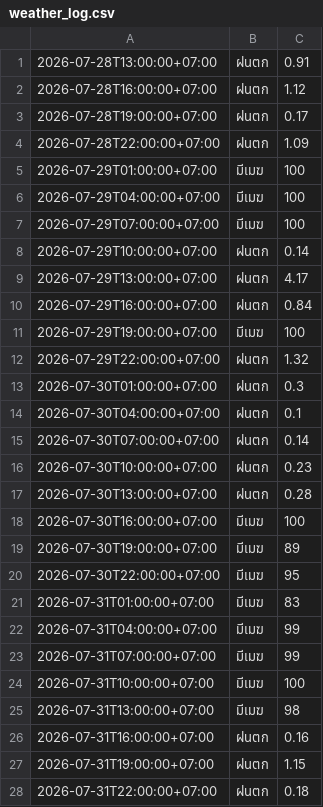
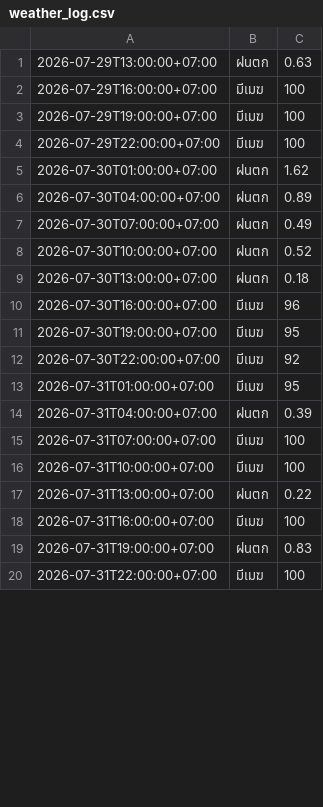
Before and after one commit to wata011/my-water-monitor, a CSV file: weather_log.csv, drawn as a sheet; only a part is shown; the diff covers the shown part only.

```diff
--- a/weather_log.csv
+++ b/weather_log.csv
@@ -1,28 +1,20 @@
-2026-07-28T13:00:00+07:00,ฝนตก,0.91
-2026-07-28T16:00:00+07:00,ฝนตก,1.12
-2026-07-28T19:00:00+07:00,ฝนตก,0.17
-2026-07-28T22:00:00+07:00,ฝนตก,1.09
-2026-07-29T01:00:00+07:00,มีเมฆ,100
-2026-07-29T04:00:00+07:00,มีเมฆ,100
-2026-07-29T07:00:00+07:00,มีเมฆ,100
-2026-07-29T10:00:00+07:00,ฝนตก,0.14
-2026-07-29T13:00:00+07:00,ฝนตก,4.17
-2026-07-29T16:00:00+07:00,ฝนตก,0.84
+2026-07-29T13:00:00+07:00,ฝนตก,0.63
+2026-07-29T16:00:00+07:00,มีเมฆ,100
 2026-07-29T19:00:00+07:00,มีเมฆ,100
-2026-07-29T22:00:00+07:00,ฝนตก,1.32
-2026-07-30T01:00:00+07:00,ฝนตก,0.3
-2026-07-30T04:00:00+07:00,ฝนตก,0.1
-2026-07-30T07:00:00+07:00,ฝนตก,0.14
-2026-07-30T10:00:00+07:00,ฝนตก,0.23
-2026-07-30T13:00:00+07:00,ฝนตก,0.28
-2026-07-30T16:00:00+07:00,มีเมฆ,100
-2026-07-30T19:00:00+07:00,มีเมฆ,89
-2026-07-30T22:00:00+07:00,มีเมฆ,95
-2026-07-31T01:00:00+07:00,มีเมฆ,83
-2026-07-31T04:00:00+07:00,มีเมฆ,99
-2026-07-31T07:00:00+07:00,มีเมฆ,99
+2026-07-29T22:00:00+07:00,มีเมฆ,100
+2026-07-30T01:00:00+07:00,ฝนตก,1.62
+2026-07-30T04:00:00+07:00,ฝนตก,0.89
+2026-07-30T07:00:00+07:00,ฝนตก,0.49
+2026-07-30T10:00:00+07:00,ฝนตก,0.52
+2026-07-30T13:00:00+07:00,ฝนตก,0.18
+2026-07-30T16:00:00+07:00,มีเมฆ,96
+2026-07-30T19:00:00+07:00,มีเมฆ,95
+2026-07-30T22:00:00+07:00,มีเมฆ,92
+2026-07-31T01:00:00+07:00,มีเมฆ,95
+2026-07-31T04:00:00+07:00,ฝนตก,0.39
+2026-07-31T07:00:00+07:00,มีเมฆ,100
 2026-07-31T10:00:00+07:00,มีเมฆ,100
-2026-07-31T13:00:00+07:00,มีเมฆ,98
-2026-07-31T16:00:00+07:00,ฝนตก,0.16
-2026-07-31T19:00:00+07:00,ฝนตก,1.15
-2026-07-31T22:00:00+07:00,ฝนตก,0.18
+2026-07-31T13:00:00+07:00,ฝนตก,0.22
+2026-07-31T16:00:00+07:00,มีเมฆ,100
+2026-07-31T19:00:00+07:00,ฝนตก,0.83
+2026-07-31T22:00:00+07:00,มีเมฆ,100
```
Also changed, not shown: 8 added rows and 15 edited cells elsewhere in this file.
